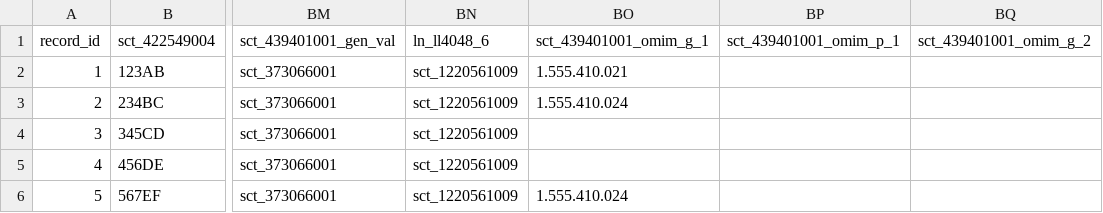
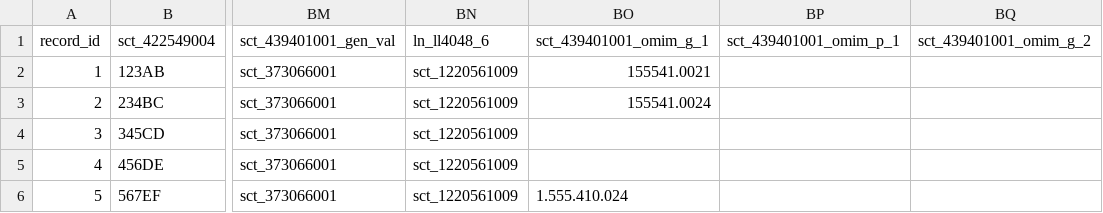
Before and after one commit to BIH-CEI/ERKER2Phenopackets, a CSV file: data/sdv_synthetic_data.csv, drawn as a sheet; only a part is shown, gaps mark what is left out; the diff names each change by its address in the sheet, - before the commit and + after, or states it on an @@ line.

Commit message:
updated omim in synth data

```diff
--- a/data/sdv_synthetic_data.csv
+++ b/data/sdv_synthetic_data.csv
-BO2 (sct_439401001_omim_g_1): 1.555.410.021
+BO2 (sct_439401001_omim_g_1): 155541.0021
-BO3 (sct_439401001_omim_g_1): 1.555.410.024
+BO3 (sct_439401001_omim_g_1): 155541.0024
```
